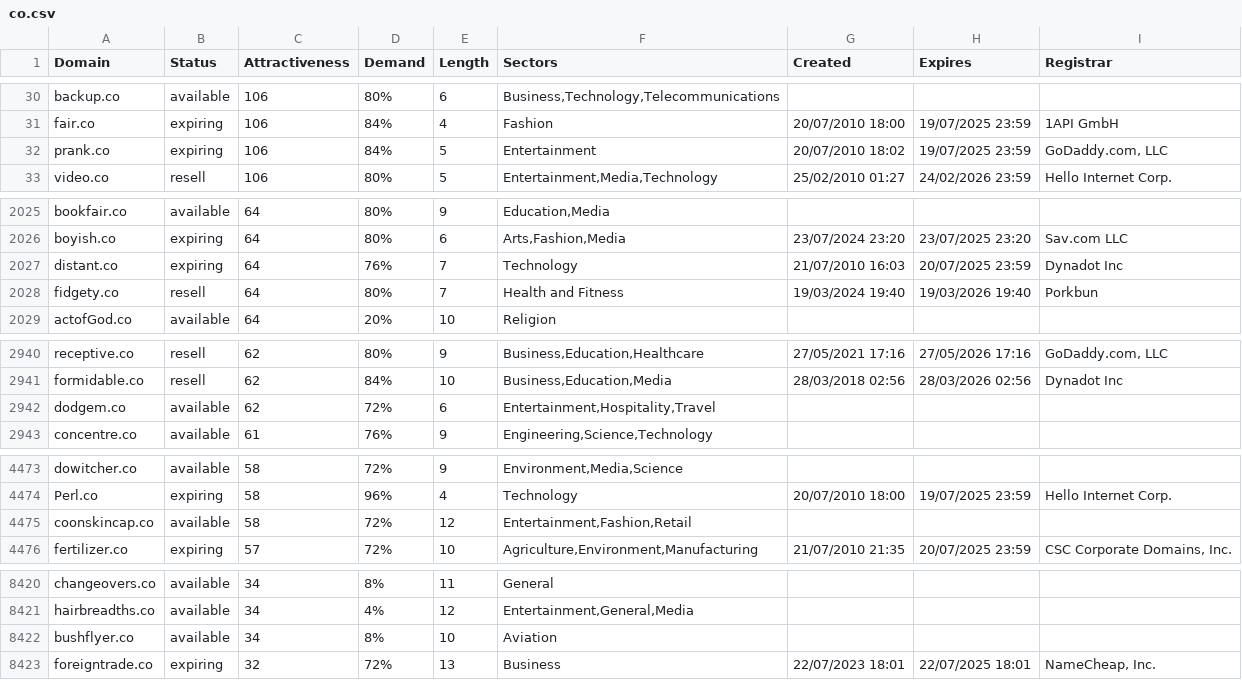
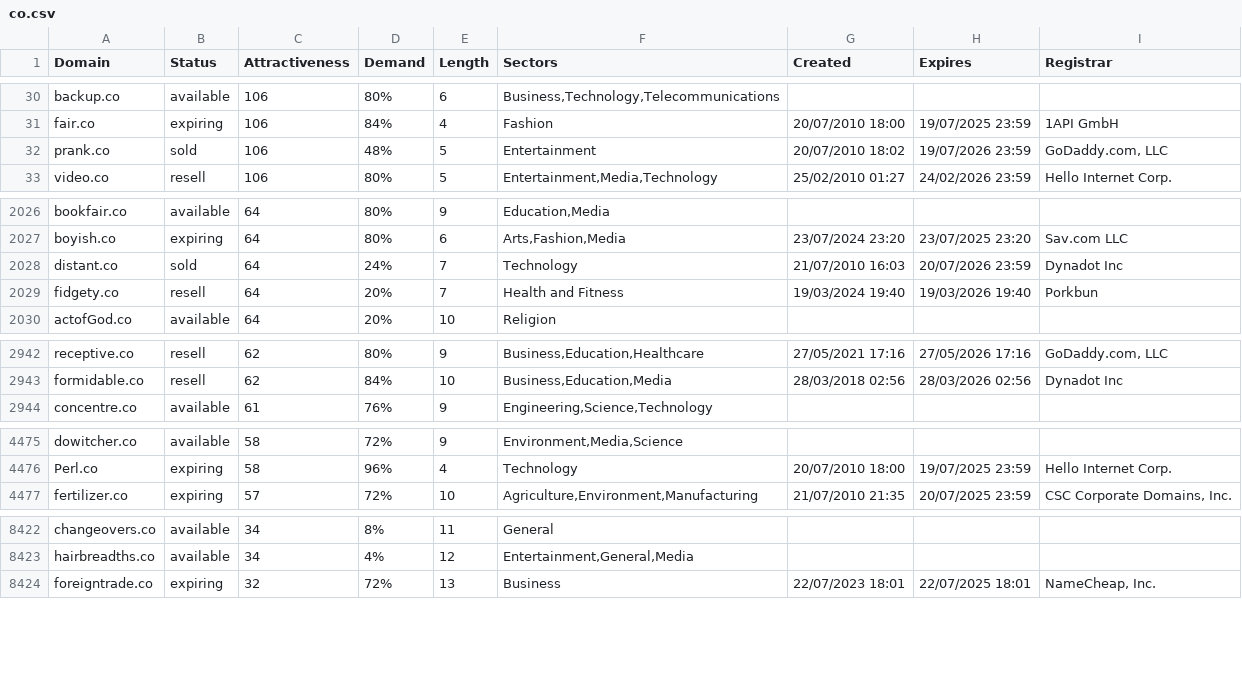
Before and after one commit to UniqueDomains/co-oneword-domains, a CSV file: co.csv, drawn as a sheet; only a part is shown, gaps mark what is left out; the diff covers the shown part only.

```diff
--- a/co.csv
+++ b/co.csv
@@ -31,3 +31,3 @@ backup.co,available,106,80%,6,"Business,Technology,Telecommunications",,,
 fair.co,expiring,106,84%,4,Fashion,20/07/2010 18:00,19/07/2025 23:59,1API GmbH
-prank.co,expiring,106,84%,5,Entertainment,20/07/2010 18:02,19/07/2025 23:59,"GoDaddy.com, LLC"
+prank.co,sold,106,48%,5,Entertainment,20/07/2010 18:02,19/07/2026 23:59,"GoDaddy.com, LLC"
 video.co,resell,106,80%,5,"Entertainment,Media,Technology",25/02/2010 01:27,24/02/2026 23:59,Hello Internet Corp.
@@ -2026,4 +2027,4 @@ bookfair.co,available,64,80%,9,"Education,Media",,,
 boyish.co,expiring,64,80%,6,"Arts,Fashion,Media",23/07/2024 23:20,23/07/2025 23:20,Sav.com LLC
-distant.co,expiring,64,76%,7,Technology,21/07/2010 16:03,20/07/2025 23:59,Dynadot Inc
-fidgety.co,resell,64,80%,7,Health and Fitness,19/03/2024 19:40,19/03/2026 19:40,Porkbun
+distant.co,sold,64,24%,7,Technology,21/07/2010 16:03,20/07/2026 23:59,Dynadot Inc
+fidgety.co,resell,64,20%,7,Health and Fitness,19/03/2024 19:40,19/03/2026 19:40,Porkbun
 actofGod.co,available,64,20%,10,Religion,,,
@@ -2941,3 +2943,2 @@ receptive.co,resell,62,80%,9,"Business,Education,Healthcare",27/05/2021 17:16,27
 formidable.co,resell,62,84%,10,"Business,Education,Media",28/03/2018 02:56,28/03/2026 02:56,Dynadot Inc
-dodgem.co,available,62,72%,6,"Entertainment,Hospitality,Travel",,,
 concentre.co,available,61,76%,9,"Engineering,Science,Technology",,,
@@ -4474,3 +4476,2 @@ dowitcher.co,available,58,72%,9,"Environment,Media,Science",,,
 Perl.co,expiring,58,96%,4,Technology,20/07/2010 18:00,19/07/2025 23:59,Hello Internet Corp.
-coonskincap.co,available,58,72%,12,"Entertainment,Fashion,Retail",,,
 fertilizer.co,expiring,57,72%,10,"Agriculture,Environment,Manufacturing",21/07/2010 21:35,20/07/2025 23:59,"CSC Corporate Domains, Inc."
@@ -8421,3 +8423,2 @@ changeovers.co,available,34,8%,11,General,,,
 hairbreadths.co,available,34,4%,12,"Entertainment,General,Media",,,
-bushflyer.co,available,34,8%,10,Aviation,,,
 foreigntrade.co,expiring,32,72%,13,Business,22/07/2023 18:01,22/07/2025 18:01,"NameCheap, Inc."
```
Also changed, not shown: 7 added rows, 4 removed rows and 64 edited cells elsewhere in this file, 2 other files.
